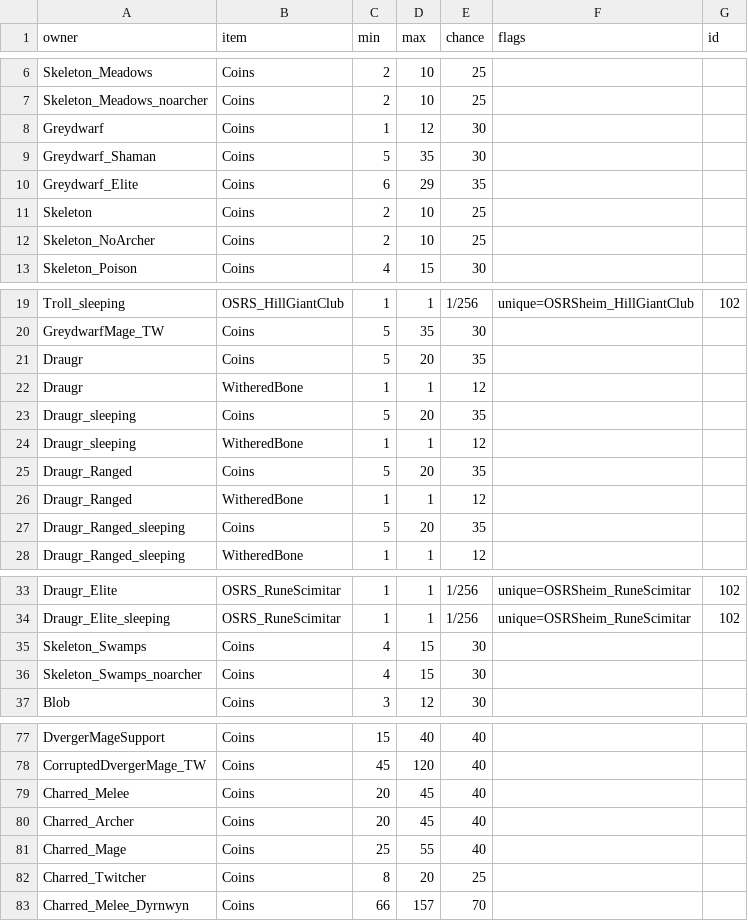
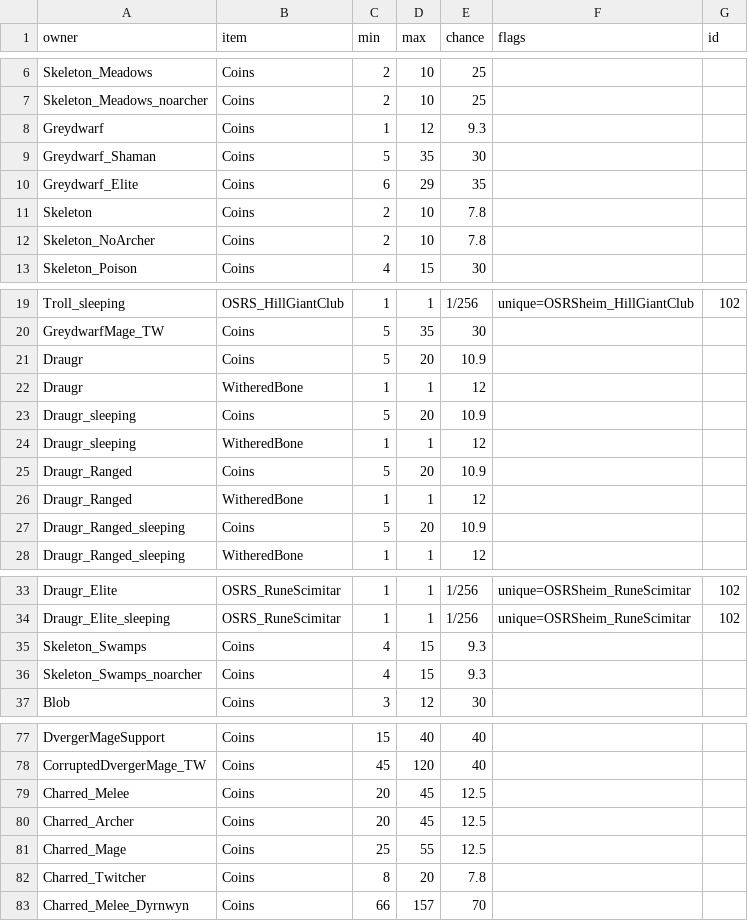
Before and after one commit to Dogebooch/OSRSheim, a CSV file: loot/drops.csv, drawn as a sheet; only a part is shown, gaps mark what is left out; the diff covers the shown part only.

```diff
--- a/loot/drops.csv
+++ b/loot/drops.csv
@@ -7,7 +7,7 @@ Skeleton_Meadows,Coins,2,10,25,,
 Skeleton_Meadows_noarcher,Coins,2,10,25,,
-Greydwarf,Coins,1,12,30,,
+Greydwarf,Coins,1,12,9.3,,
 Greydwarf_Shaman,Coins,5,35,30,,
 Greydwarf_Elite,Coins,6,29,35,,
-Skeleton,Coins,2,10,25,,
-Skeleton_NoArcher,Coins,2,10,25,,
+Skeleton,Coins,2,10,7.8,,
+Skeleton_NoArcher,Coins,2,10,7.8,,
 Skeleton_Poison,Coins,4,15,30,,
@@ -20,9 +20,9 @@ Troll_sleeping,OSRS_HillGiantClub,1,1,1/256,unique=OSRSheim_HillGiantClub,102
 GreydwarfMage_TW,Coins,5,35,30,,
-Draugr,Coins,5,20,35,,
+Draugr,Coins,5,20,10.9,,
 Draugr,WitheredBone,1,1,12,,
-Draugr_sleeping,Coins,5,20,35,,
+Draugr_sleeping,Coins,5,20,10.9,,
 Draugr_sleeping,WitheredBone,1,1,12,,
-Draugr_Ranged,Coins,5,20,35,,
+Draugr_Ranged,Coins,5,20,10.9,,
 Draugr_Ranged,WitheredBone,1,1,12,,
-Draugr_Ranged_sleeping,Coins,5,20,35,,
+Draugr_Ranged_sleeping,Coins,5,20,10.9,,
 Draugr_Ranged_sleeping,WitheredBone,1,1,12,,
@@ -34,4 +34,4 @@ Draugr_Elite,OSRS_RuneScimitar,1,1,1/256,unique=OSRSheim_RuneScimitar,102
 Draugr_Elite_sleeping,OSRS_RuneScimitar,1,1,1/256,unique=OSRSheim_RuneScimitar,102
-Skeleton_Swamps,Coins,4,15,30,,
-Skeleton_Swamps_noarcher,Coins,4,15,30,,
+Skeleton_Swamps,Coins,4,15,9.3,,
+Skeleton_Swamps_noarcher,Coins,4,15,9.3,,
 Blob,Coins,3,12,30,,
@@ -78,6 +78,6 @@ DvergerMageSupport,Coins,15,40,40,,
 CorruptedDvergerMage_TW,Coins,45,120,40,,
-Charred_Melee,Coins,20,45,40,,
-Charred_Archer,Coins,20,45,40,,
-Charred_Mage,Coins,25,55,40,,
-Charred_Twitcher,Coins,8,20,25,,
+Charred_Melee,Coins,20,45,12.5,,
+Charred_Archer,Coins,20,45,12.5,,
+Charred_Mage,Coins,25,55,12.5,,
+Charred_Twitcher,Coins,8,20,7.8,,
 Charred_Melee_Dyrnwyn,Coins,66,157,70,,
```
Also changed, not shown: 3 edited cells elsewhere in this file, loot/classes.csv, loot/creatures.csv, 8 other files.
